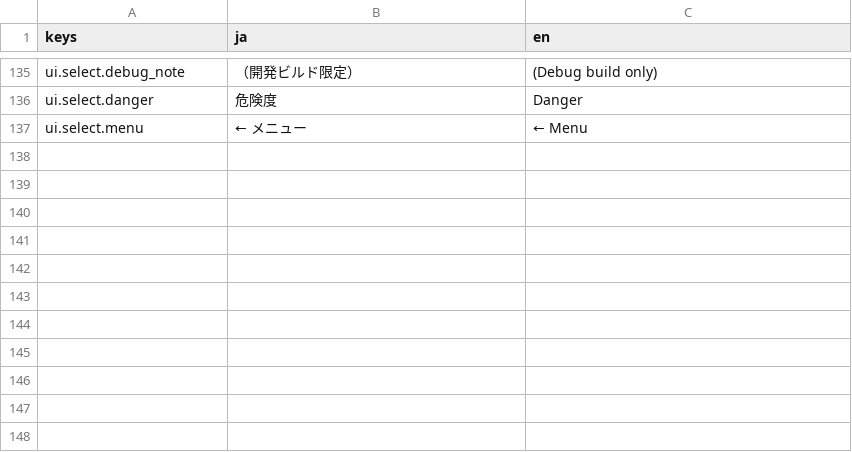
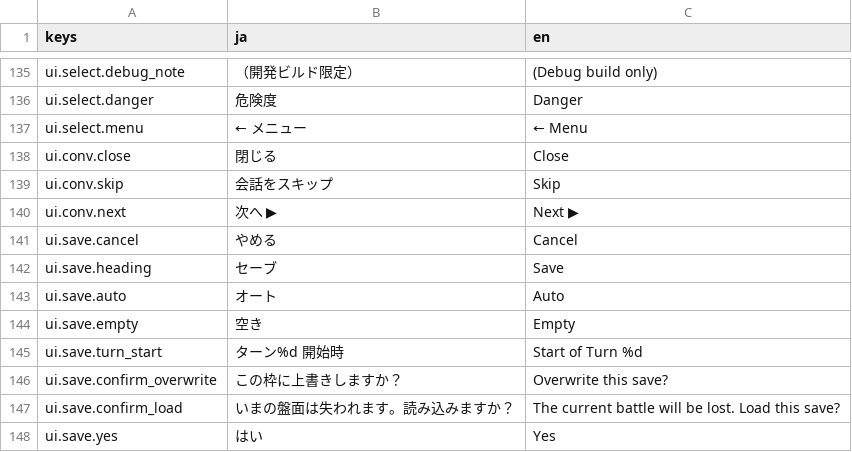
Before and after one commit to sway11466/senaris, a CSV file: godot/data/i18n/ui.csv, drawn as a sheet; only a part is shown, gaps mark what is left out; the diff names each change by its address in the sheet, - before the commit and + after, or states it on an @@ line.

```diff
--- a/godot/data/i18n/ui.csv
+++ b/godot/data/i18n/ui.csv
+row 138: ui.conv.close | 閉じる | Close
+row 139: ui.conv.skip | 会話をスキップ | Skip
+row 140: ui.conv.next | 次へ ▶ | Next ▶
+row 141: ui.save.cancel | やめる | Cancel
+row 142: ui.save.heading | セーブ | Save
+row 143: ui.save.auto | オート | Auto
+row 144: ui.save.empty | 空き | Empty
+row 145: ui.save.turn_start | ターン%d 開始時 | Start of Turn %d
+row 146: ui.save.confirm_overwrite | この枠に上書きしますか？ | Overwrite this save?
+row 147: ui.save.confirm_load | いまの盤面は失われます。読み込みますか？ | The current battle will be lost. Load this save?
+row 148: ui.save.yes | はい | Yes
```
Also changed, not shown: 2 other files.
